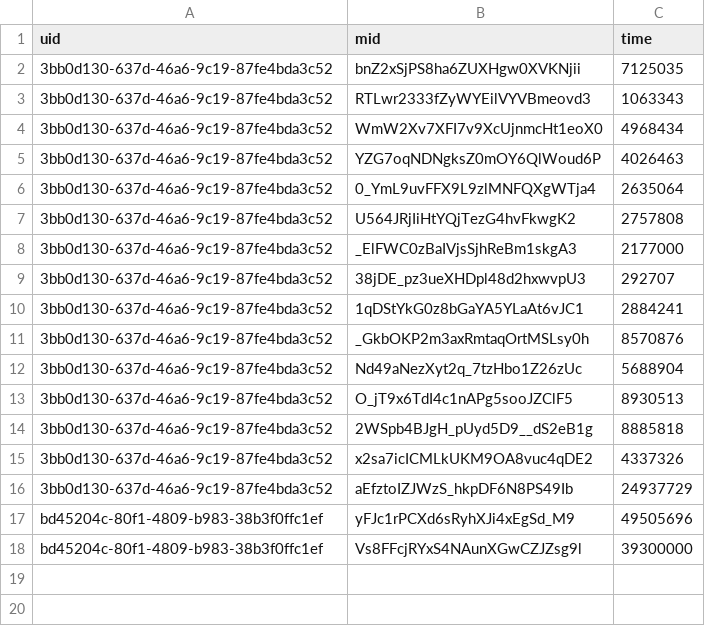
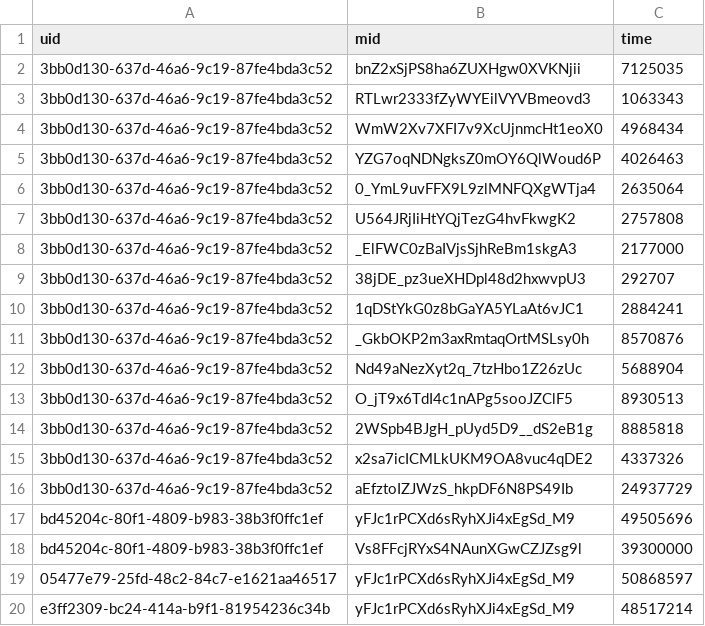
Before and after one commit to spl1nes/tmrank, a CSV file: scripts/manual.csv, drawn as a sheet.

Commit message:
Update manual.csv

```diff
--- a/scripts/manual.csv
+++ b/scripts/manual.csv
@@ -18 +18,3 @@ bd45204c-80f1-4809-b983-38b3f0ffc1ef,yFJc1rPCXd6sRyhXJi4xEgSd_M9,49505696
 bd45204c-80f1-4809-b983-38b3f0ffc1ef,Vs8FFcjRYxS4NAunXGwCZJZsg9l,39300000
+05477e79-25fd-48c2-84c7-e1621aa46517,yFJc1rPCXd6sRyhXJi4xEgSd_M9,50868597
+e3ff2309-bc24-414a-b9f1-81954236c34b,yFJc1rPCXd6sRyhXJi4xEgSd_M9,48517214
```
